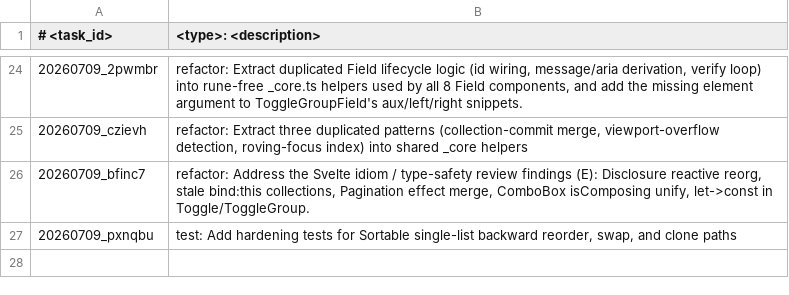
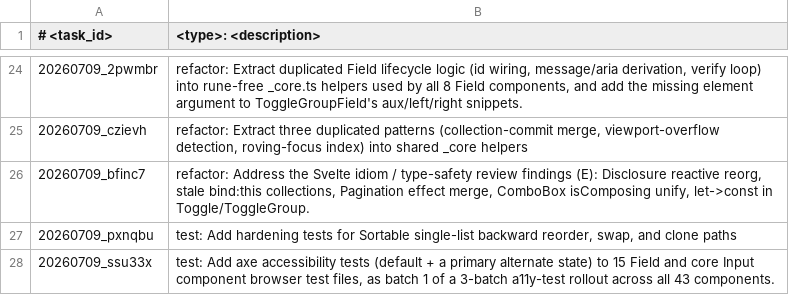
Before and after one commit to scirexs/svseeds-ui, a TSV file: .ws/task/INDEX.tsv, drawn as a sheet; only a part is shown, gaps mark what is left out.

Commit message:
test: add axe accessibility tests to field and input components

```diff
--- a/.ws/task/INDEX.tsv
+++ b/.ws/task/INDEX.tsv
@@ -27 +27,2 @@
 20260709_pxnqbu	test: Add hardening tests for Sortable single-list backward reorder, swap, and clone paths
+20260709_ssu33x	test: Add axe accessibility tests (default + a primary alternate state) to 15 Field and core Input component browser test files, as batch 1 of a 3-batch a11y-test rollout across all 43 components.
```
Also changed, not shown: 19 other files.
